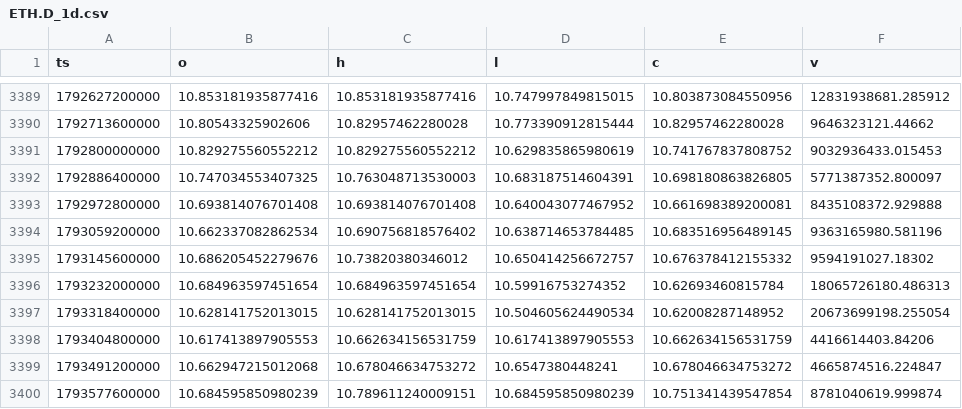
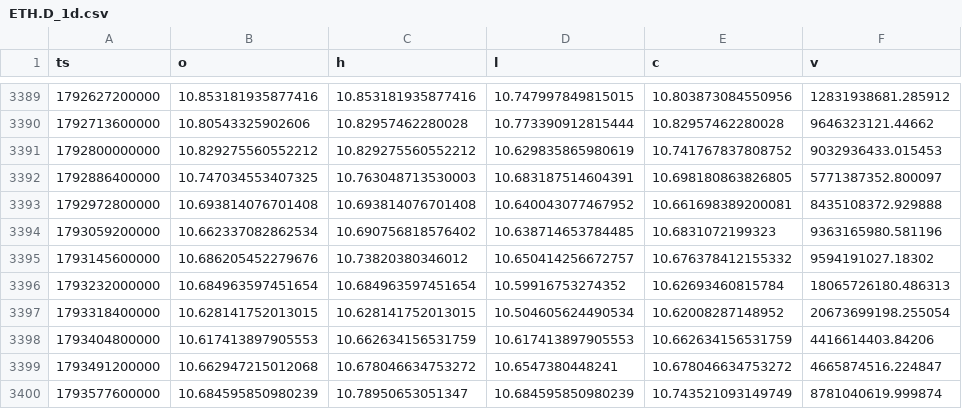
Before and after one commit to Wickedrad/coinbaseTraderBot, a CSV file: research/btcd_fractal/data/ETH.D_1d.csv, drawn as a sheet; only a part is shown, gaps mark what is left out.

```diff
--- a/research/btcd_fractal/data/ETH.D_1d.csv
+++ b/research/btcd_fractal/data/ETH.D_1d.csv
@@ -3393,3 +3393,3 @@ ts,o,h,l,c,v
 1792972800000,10.693814076701408,10.693814076701408,10.640043077467952,10.661698389200081,8435108372.929888
-1793059200000,10.662337082862534,10.690756818576402,10.638714653784485,10.683516956489145,9363165980.581196
+1793059200000,10.662337082862534,10.690756818576402,10.638714653784485,10.6831072199323,9363165980.581196
 1793145600000,10.686205452279676,10.73820380346012,10.650414256672757,10.676378412155332,9594191027.18302
@@ -3399,2 +3399,2 @@ ts,o,h,l,c,v
 1793491200000,10.662947215012068,10.678046634753272,10.6547380448241,10.678046634753272,4665874516.224847
-1793577600000,10.684595850980239,10.789611240009151,10.684595850980239,10.751341439547854,8781040619.999874
+1793577600000,10.684595850980239,10.78950653051347,10.684595850980239,10.743521093149749,8781040619.999874
```
Also changed, not shown: research/btcd_fractal/data/ETHBTC_1d.csv, research/btcd_fractal/data/OTHERS.D_1d.csv, 18 other files.
